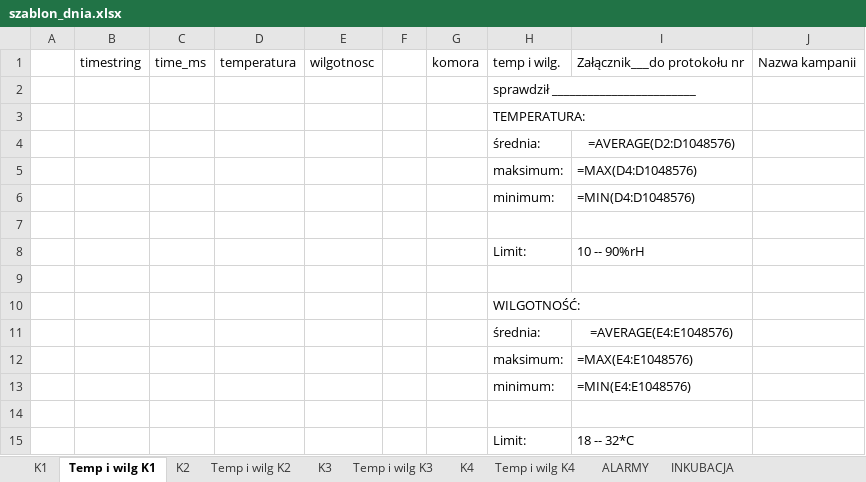
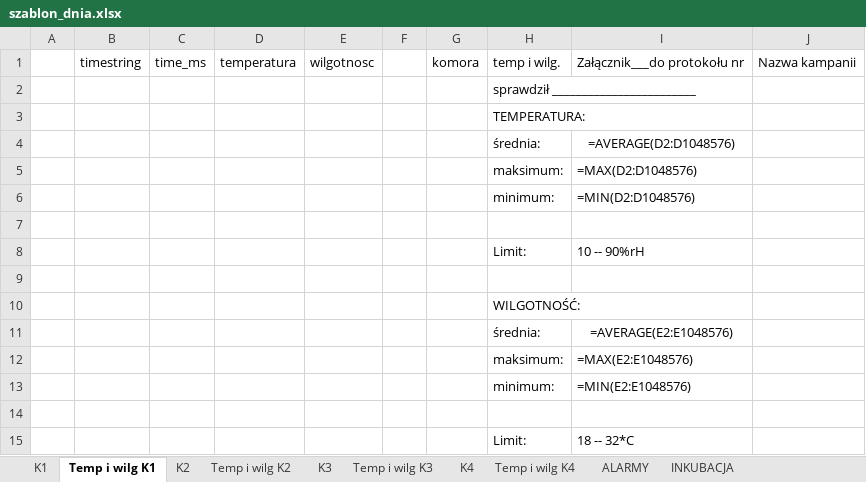
Before and after one commit to AntekSzczukiewicz/Praca, an Excel workbook: szablony/szablon_dnia.xlsx, sheet Temp i wilg K1, drawn as a sheet; values as stored, in another font and other column widths than the file's, no borders; formulas are shown in place of their values; the diff names each change by its address in the sheet, - before the commit and + after, or states it on an @@ line.

```diff
--- a/szablony/szablon_dnia.xlsx (sheet Temp i wilg K1)
+++ b/szablony/szablon_dnia.xlsx (sheet Temp i wilg K1)
-I5: =MAX(D4:D1048576)
+I5: =MAX(D2:D1048576)
-I6: =MIN(D4:D1048576)
+I6: =MIN(D2:D1048576)
-I11: =AVERAGE(E4:E1048576)
+I11: =AVERAGE(E2:E1048576)
-I12: =MAX(E4:E1048576)
+I12: =MAX(E2:E1048576)
-I13: =MIN(E4:E1048576)
+I13: =MIN(E2:E1048576)
```
Also changed, not shown: sheet Temp i wilg K2, sheet Temp i wilg K3, sheet Temp i wilg K4, 2 other files.
